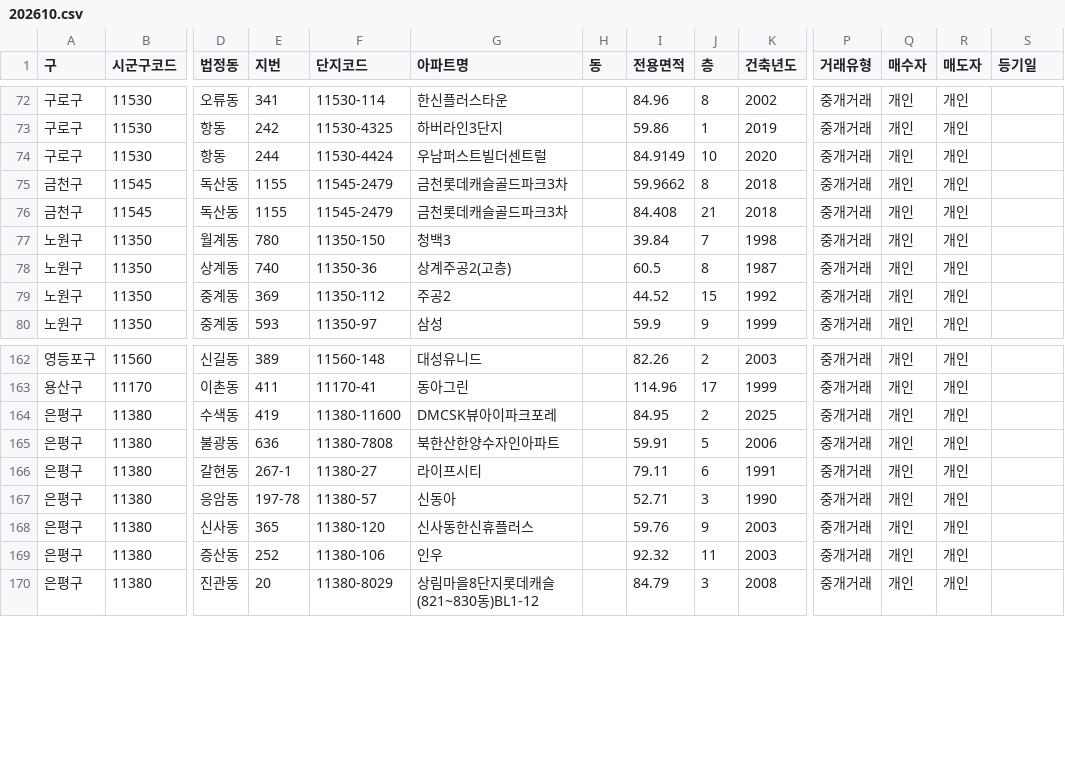
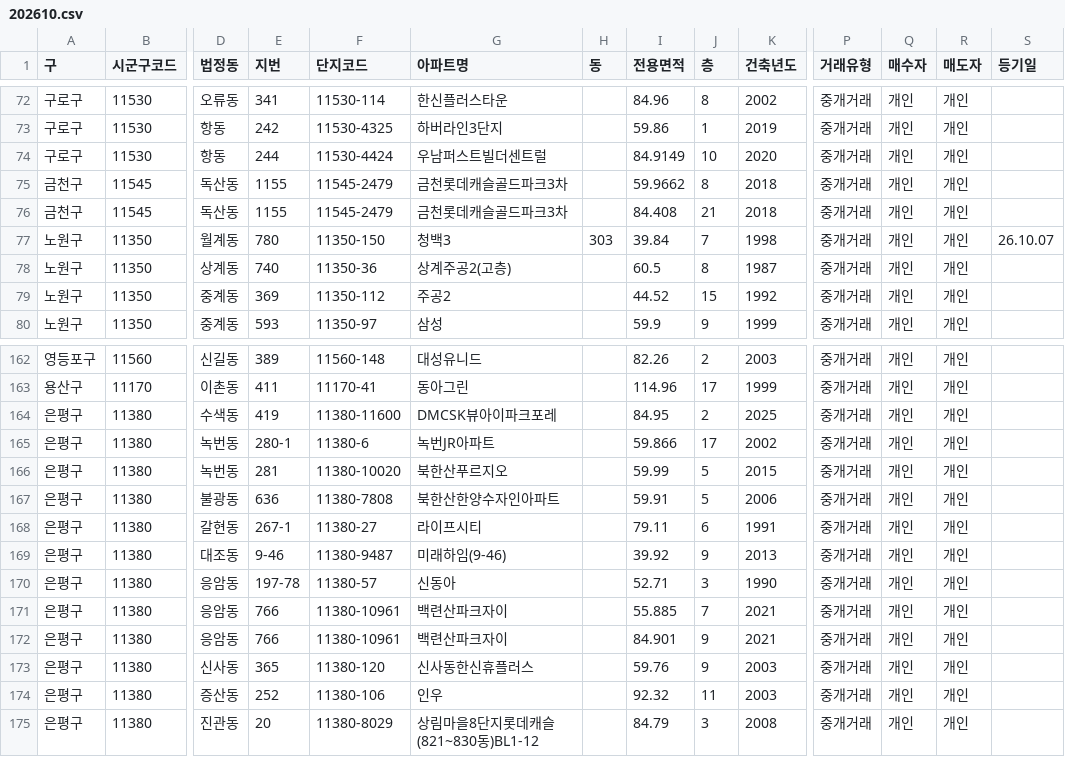
Before and after one commit to mookyol/seoul-apt, a CSV file: data/trades/202610.csv, drawn as a sheet; only a part is shown, gaps mark what is left out; rows hold the shown columns only; the diff names each change by its address in the sheet, - before the commit and + after, or states it on an @@ line.

```diff
--- a/data/trades/202610.csv
+++ b/data/trades/202610.csv
-H77 (동): (empty)
+H77 (동): 303
-S77 (등기일): (empty)
+S77 (등기일): 26.10.07
+row 165: 은평구 | 11380 | 녹번동 | 280-1 | 11380-6 | 녹번JR아파트 |  | 59.866 | 17 | 2002 | 중개거래 | 개인 | 개인
+row 166: 은평구 | 11380 | 녹번동 | 281 | 11380-10020 | 북한산푸르지오 |  | 59.99 | 5 | 2015 | 중개거래 | 개인 | 개인
+row 169: 은평구 | 11380 | 대조동 | 9-46 | 11380-9487 | 미래하임(9-46) |  | 39.92 | 9 | 2013 | 중개거래 | 개인 | 개인
+row 171: 은평구 | 11380 | 응암동 | 766 | 11380-10961 | 백련산파크자이 |  | 55.885 | 7 | 2021 | 중개거래 | 개인 | 개인
+row 172: 은평구 | 11380 | 응암동 | 766 | 11380-10961 | 백련산파크자이 |  | 84.901 | 9 | 2021 | 중개거래 | 개인 | 개인
```
Also changed, not shown: data/rent/202610.csv, data/trades/202608.csv, 3 other files.
